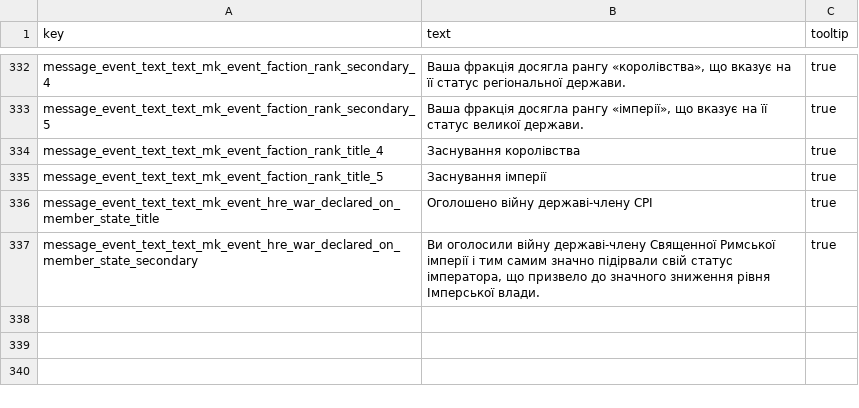
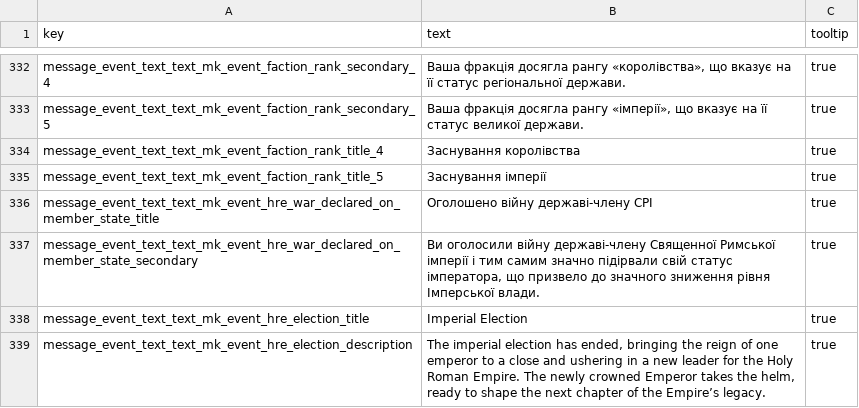
Before and after one commit to mshdevtech/mk1212ad_ukrainian_translation, a TSV file: translation/text/db/mkscript_message_event_text.loc.tsv, drawn as a sheet; only a part is shown, gaps mark what is left out; the diff names each change by its address in the sheet, - before the commit and + after, or states it on an @@ line.

```diff
--- a/translation/text/db/mkscript_message_event_text.loc.tsv
+++ b/translation/text/db/mkscript_message_event_text.loc.tsv
+row 338: message_event_text_text_mk_event_hre_election_title | Imperial Election | true
+row 339: message_event_text_text_mk_event_hre_election_description | The imperial election has ended, bringing the reign of one emperor to a close and ushering in a new leader for the Holy Roman Empire. The newly crowned Emperor takes the helm, ready to shape the next chapter of the Empire’s legacy. | true
```
Also changed, not shown: translation/text/db/building_chains.loc.tsv, translation/text/db/effect_bundles.loc.tsv, 8 other files.
